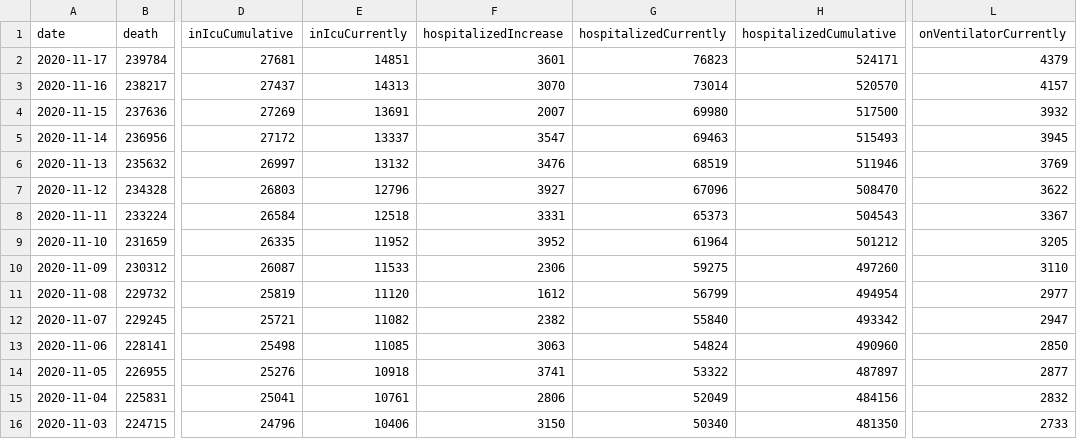
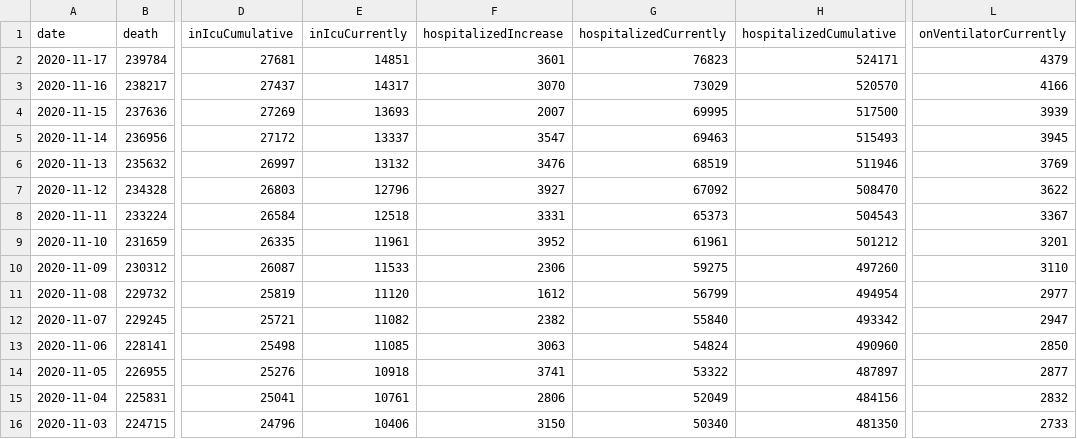
Before and after one commit to HopeW233/PM-566-final-project, a CSV file: national-history.csv, drawn as a sheet; only a part is shown, gaps mark what is left out; the diff names each change by its address in the sheet, - before the commit and + after, or states it on an @@ line.

```diff
--- a/national-history.csv
+++ b/national-history.csv
-E3 (inIcuCurrently): 14313
+E3 (inIcuCurrently): 14317
-G3 (hospitalizedCurrently): 73014
+G3 (hospitalizedCurrently): 73029
-L3 (onVentilatorCurrently): 4157
+L3 (onVentilatorCurrently): 4166
-E4 (inIcuCurrently): 13691
+E4 (inIcuCurrently): 13693
-G4 (hospitalizedCurrently): 69980
+G4 (hospitalizedCurrently): 69995
-L4 (onVentilatorCurrently): 3932
+L4 (onVentilatorCurrently): 3939
-G7 (hospitalizedCurrently): 67096
+G7 (hospitalizedCurrently): 67092
-E9 (inIcuCurrently): 11952
+E9 (inIcuCurrently): 11961
-G9 (hospitalizedCurrently): 61964
+G9 (hospitalizedCurrently): 61961
-L9 (onVentilatorCurrently): 3205
+L9 (onVentilatorCurrently): 3201
```
Also changed, not shown: 7 other files.
